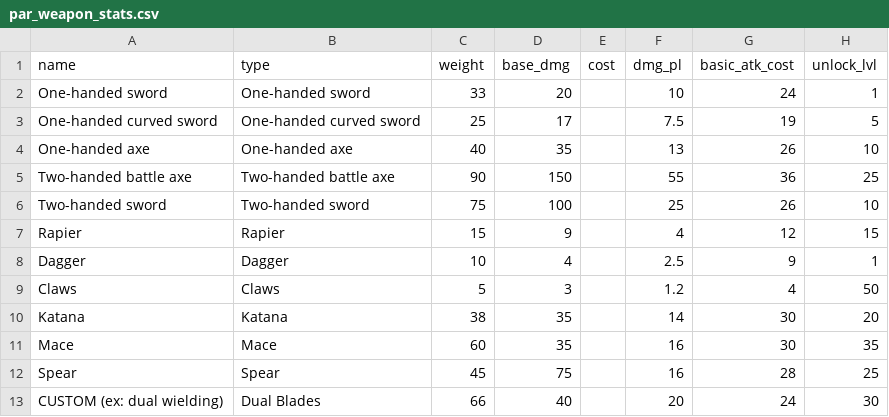
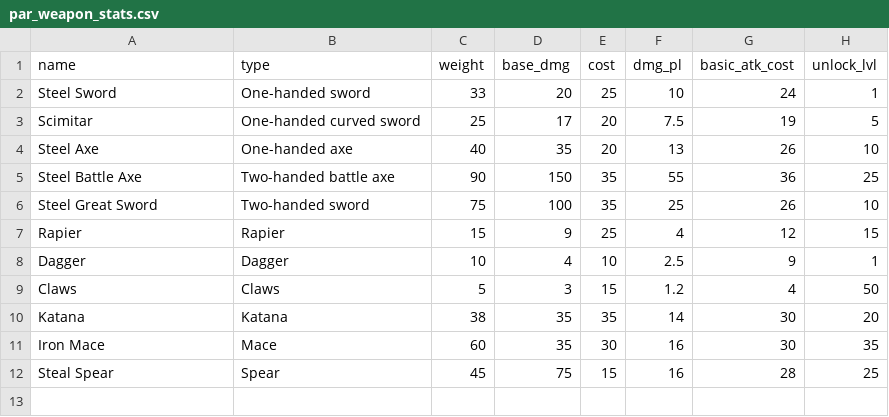
Before and after one commit to timothyheadrick12/saols, a CSV file: docs/par_weapon_stats.csv, drawn as a sheet.

```diff
--- a/docs/par_weapon_stats.csv
+++ b/docs/par_weapon_stats.csv
@@ -1,13 +1,12 @@
 "name","type","weight","base_dmg","cost","dmg_pl","basic_atk_cost","unlock_lvl"
-"One-handed sword","One-handed sword",33,20,,10,24,1
-"One-handed curved sword","One-handed curved sword",25,17,,7.5,19,5
-"One-handed axe","One-handed axe",40,35,,13,26,10
-"Two-handed battle axe","Two-handed battle axe",90,150,,55,36,25
-"Two-handed sword","Two-handed sword",75,100,,25,26,10
-"Rapier","Rapier",15,9,,4,12,15
-"Dagger","Dagger",10,4,,2.5,9,1
-"Claws","Claws",5,3,,1.2,4,50
-"Katana","Katana",38,35,,14,30,20
-"Mace","Mace",60,35,,16,30,35
-"Spear","Spear",45,75,,16,28,25
-"CUSTOM (ex: dual wielding)","Dual Blades",66,40,,20,24,30
+"Steel Sword","One-handed sword",33,20,25,10,24,1
+"Scimitar","One-handed curved sword",25,17,20,7.5,19,5
+"Steel Axe","One-handed axe",40,35,20,13,26,10
+"Steel Battle Axe","Two-handed battle axe",90,150,35,55,36,25
+"Steel Great Sword","Two-handed sword",75,100,35,25,26,10
+"Rapier","Rapier",15,9,25,4,12,15
+"Dagger","Dagger",10,4,10,2.5,9,1
+"Claws","Claws",5,3,15,1.2,4,50
+"Katana","Katana",38,35,35,14,30,20
+"Iron Mace","Mace",60,35,30,16,30,35
+"Steal Spear","Spear",45,75,15,16,28,25
```
Also changed, not shown: 11 other files.
